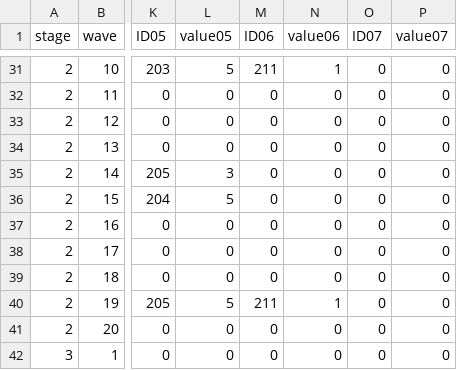
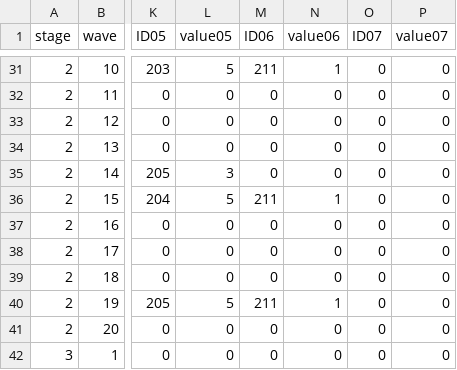
Before and after one commit to Kim-coding/Autocannon-Centre, a CSV file: Assets/Resources/Table/MonsterWaveTable.csv, drawn as a sheet; only a part is shown, gaps mark what is left out; the diff names each change by its address in the sheet, - before the commit and + after, or states it on an @@ line.

```diff
--- a/Assets/Resources/Table/MonsterWaveTable.csv
+++ b/Assets/Resources/Table/MonsterWaveTable.csv
-M36 (ID06): 0
+M36 (ID06): 211
-N36 (value06): 0
+N36 (value06): 1
```
Also changed, not shown: Assets/Resources/Table/MonsterTable.csv, Assets/Resources/Table/TowerTable.csv, 6 other files.
